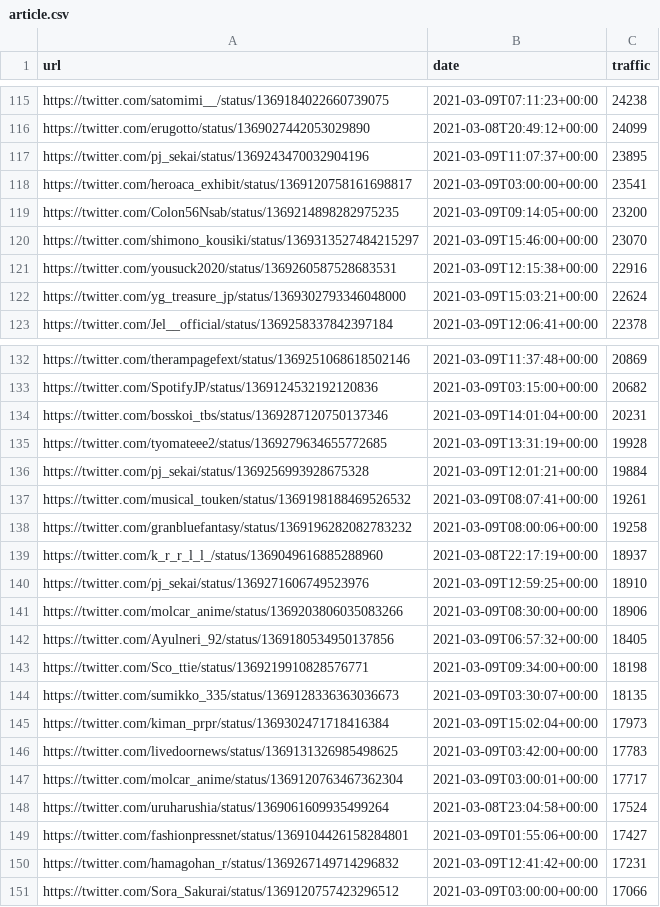
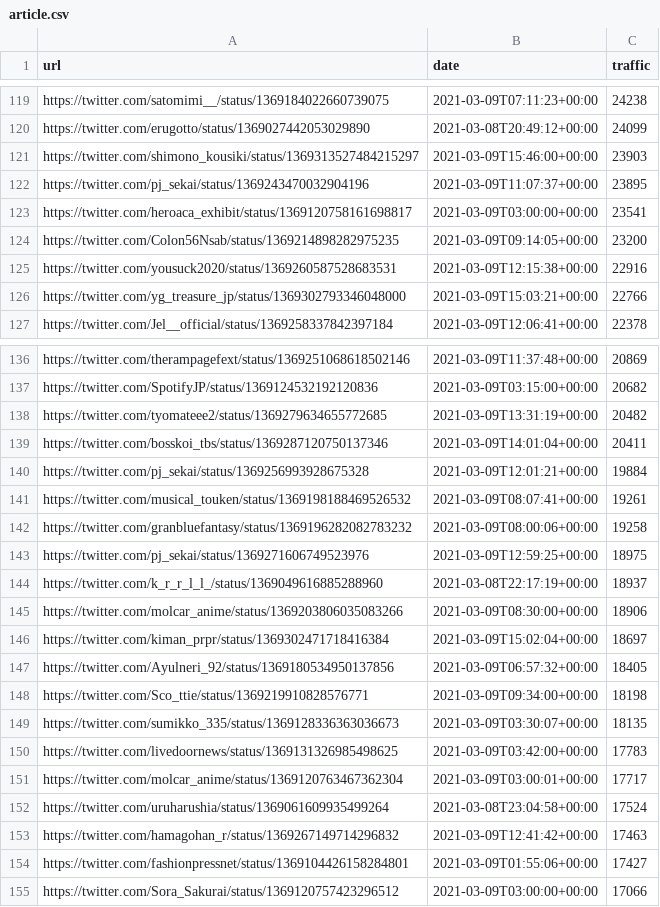
Before and after one commit to cross-internet/api, a CSV file: public/article.csv, drawn as a sheet; only a part is shown, gaps mark what is left out; the diff covers the shown part only.

```diff
--- a/public/article.csv
+++ b/public/article.csv
@@ -116,2 +120,3 @@ https://twitter.com/satomimi__/status/1369184022660739075,2021-03-09T07:11:23+00
 https://twitter.com/erugotto/status/1369027442053029890,2021-03-08T20:49:12+00:00,24099
+https://twitter.com/shimono_kousiki/status/1369313527484215297,2021-03-09T15:46:00+00:00,23903
 https://twitter.com/pj_sekai/status/1369243470032904196,2021-03-09T11:07:37+00:00,23895
@@ -119,5 +124,4 @@ https://twitter.com/heroaca_exhibit/status/1369120758161698817,2021-03-09T03:00:
 https://twitter.com/Colon56Nsab/status/1369214898282975235,2021-03-09T09:14:05+00:00,23200
-https://twitter.com/shimono_kousiki/status/1369313527484215297,2021-03-09T15:46:00+00:00,23070
 https://twitter.com/yousuck2020/status/1369260587528683531,2021-03-09T12:15:38+00:00,22916
-https://twitter.com/yg_treasure_jp/status/1369302793346048000,2021-03-09T15:03:21+00:00,22624
+https://twitter.com/yg_treasure_jp/status/1369302793346048000,2021-03-09T15:03:21+00:00,22766
 https://twitter.com/Jel__official/status/1369258337842397184,2021-03-09T12:06:41+00:00,22378
@@ -133,4 +137,4 @@ https://twitter.com/therampagefext/status/1369251068618502146,2021-03-09T11:37:4
 https://twitter.com/SpotifyJP/status/1369124532192120836,2021-03-09T03:15:00+00:00,20682
-https://twitter.com/bosskoi_tbs/status/1369287120750137346,2021-03-09T14:01:04+00:00,20231
-https://twitter.com/tyomateee2/status/1369279634655772685,2021-03-09T13:31:19+00:00,19928
+https://twitter.com/tyomateee2/status/1369279634655772685,2021-03-09T13:31:19+00:00,20482
+https://twitter.com/bosskoi_tbs/status/1369287120750137346,2021-03-09T14:01:04+00:00,20411
 https://twitter.com/pj_sekai/status/1369256993928675328,2021-03-09T12:01:21+00:00,19884
@@ -138,5 +142,6 @@ https://twitter.com/musical_touken/status/1369198188469526532,2021-03-09T08:07:4
 https://twitter.com/granbluefantasy/status/1369196282082783232,2021-03-09T08:00:06+00:00,19258
+https://twitter.com/pj_sekai/status/1369271606749523976,2021-03-09T12:59:25+00:00,18975
 https://twitter.com/k_r_r_l_l_/status/1369049616885288960,2021-03-08T22:17:19+00:00,18937
-https://twitter.com/pj_sekai/status/1369271606749523976,2021-03-09T12:59:25+00:00,18910
 https://twitter.com/molcar_anime/status/1369203806035083266,2021-03-09T08:30:00+00:00,18906
+https://twitter.com/kiman_prpr/status/1369302471718416384,2021-03-09T15:02:04+00:00,18697
 https://twitter.com/Ayulneri_92/status/1369180534950137856,2021-03-09T06:57:32+00:00,18405
@@ -144,3 +149,2 @@ https://twitter.com/Sco_ttie/status/1369219910828576771,2021-03-09T09:34:00+00:0
 https://twitter.com/sumikko_335/status/1369128336363036673,2021-03-09T03:30:07+00:00,18135
-https://twitter.com/kiman_prpr/status/1369302471718416384,2021-03-09T15:02:04+00:00,17973
 https://twitter.com/livedoornews/status/1369131326985498625,2021-03-09T03:42:00+00:00,17783
@@ -148,4 +152,4 @@ https://twitter.com/molcar_anime/status/1369120763467362304,2021-03-09T03:00:01+
 https://twitter.com/uruharushia/status/1369061609935499264,2021-03-08T23:04:58+00:00,17524
+https://twitter.com/hamagohan_r/status/1369267149714296832,2021-03-09T12:41:42+00:00,17463
 https://twitter.com/fashionpressnet/status/1369104426158284801,2021-03-09T01:55:06+00:00,17427
-https://twitter.com/hamagohan_r/status/1369267149714296832,2021-03-09T12:41:42+00:00,17231
 https://twitter.com/Sora_Sakurai/status/1369120757423296512,2021-03-09T03:00:00+00:00,17066
```
Also changed, not shown: 11 added rows, 7 removed rows and 17 edited cells elsewhere in this file, 1 other file.
